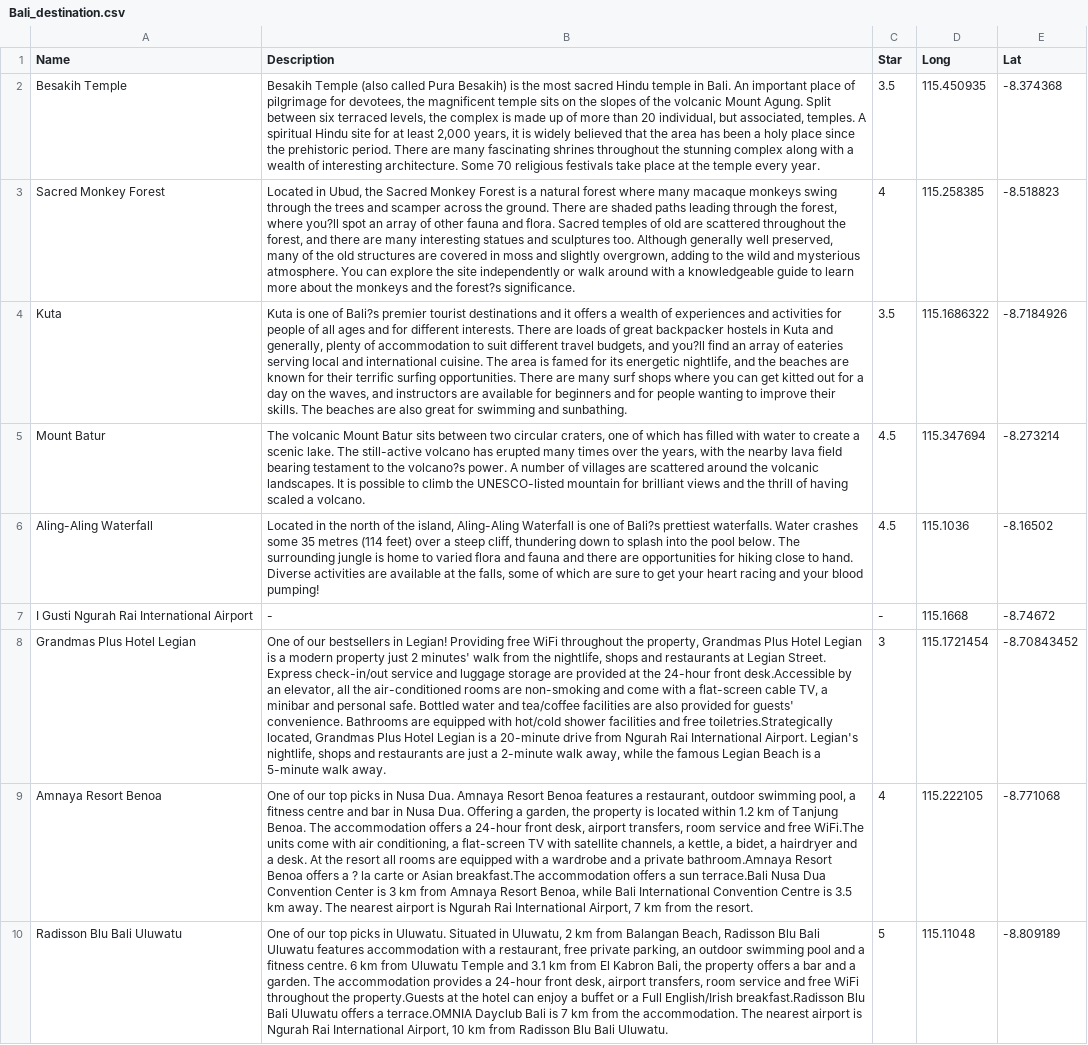
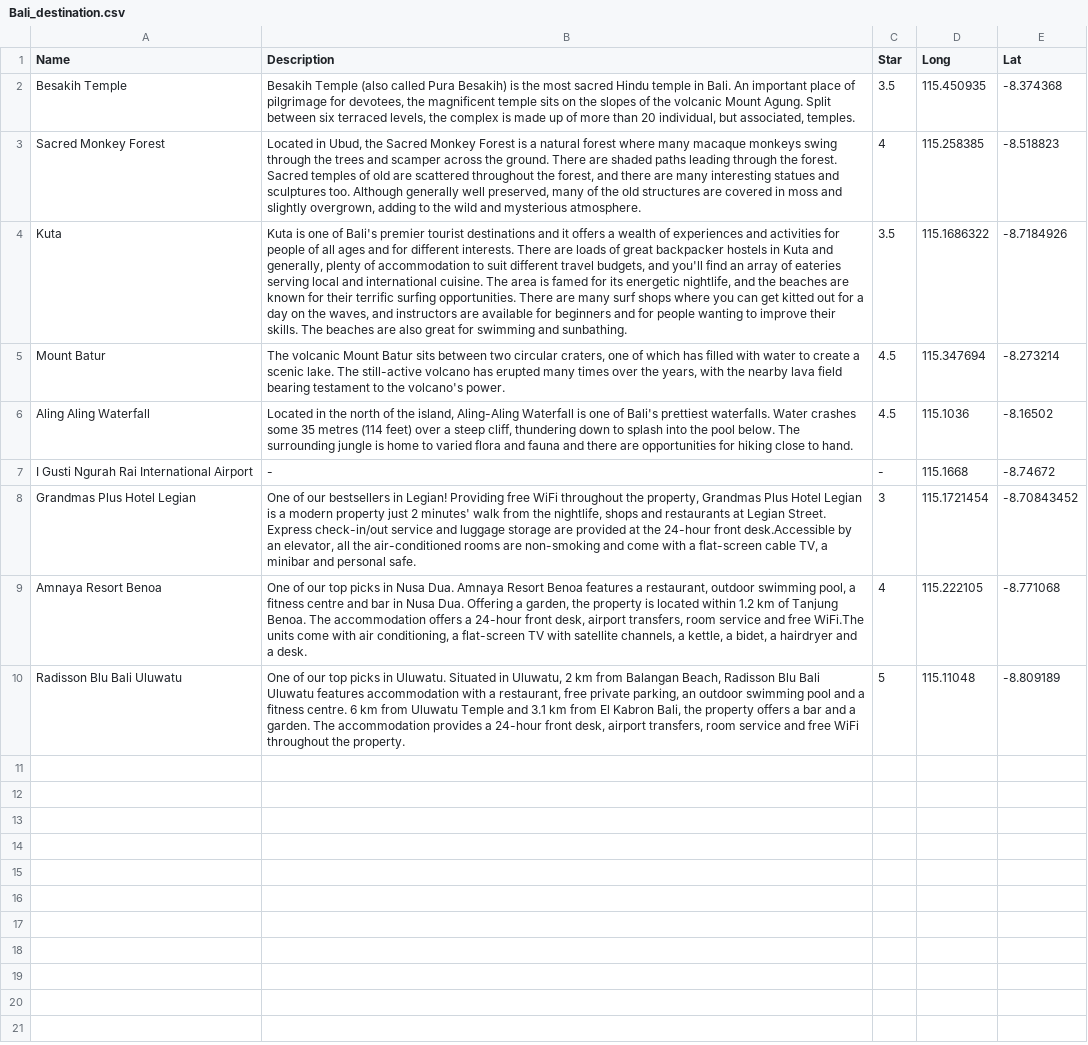
Before and after one commit to AurelliaChristie/BeautIndonesia, a CSV file: Data/Bali_destination.csv, drawn as a sheet; the diff names each change by its address in the sheet, - before the commit and + after, or states it on an @@ line.

```diff
--- a/Data/Bali_destination.csv
+++ b/Data/Bali_destination.csv
-B2 (Description): …associated, temples. A spiritual Hindu site for at least 2,000 years, it is widely believed that the area has been a holy place since the prehistoric period. There are many fascinating shrines throughout the stunning complex along with a wealth of interesting architecture. Some 70 religious festivals take place at the temple every year.
+B2 (Description): …associated, temples.
-B3 (Description): …through the forest, where you?ll spot an array of other fauna and flora. Sacred temples of old are scattered throughout the forest, and there are many interesting statues and sculptures too. Although generally well preserved, many of the old structures are covered in moss and slightly overgrown, adding to the wild and mysterious atmosphere. You can explore the site independently or walk around with a knowledgeable guide to learn more about the monkeys and the forest?s significance.
+B3 (Description): …through the forest. Sacred temples of old are scattered throughout the forest, and there are many interesting statues and sculptures too. Although generally well preserved, many of the old structures are covered in moss and slightly overgrown, adding to the wild and mysterious atmosphere.
-B4 (Description): …one of Bali?s premier tourist destinations and it offers a wealth of experiences and activities for people of all ages and for different interests. There are loads of great backpacker hostels in Kuta and generally, plenty of accommodation to suit different travel budgets, and you?ll find an…
+B4 (Description): …one of Bali's premier tourist destinations and it offers a wealth of experiences and activities for people of all ages and for different interests. There are loads of great backpacker hostels in Kuta and generally, plenty of accommodation to suit different travel budgets, and you'll find an…
-B5 (Description): …to the volcano?s power. A number of villages are scattered around the volcanic landscapes. It is possible to climb the UNESCO-listed mountain for brilliant views and the thrill of having scaled a volcano.
+B5 (Description): …to the volcano's power.
-A6 (Name): Aling-Aling Waterfall
+A6 (Name): Aling Aling Waterfall
-B6 (Description): …one of Bali?s prettiest waterfalls. Water crashes some 35 metres (114 feet) over a steep cliff, thundering down to splash into the pool below. The surrounding jungle is home to varied flora and fauna and there are opportunities for hiking close to hand. Diverse activities are available at the falls, some of which are sure to get your heart racing and your blood pumping!
+B6 (Description): …one of Bali's prettiest waterfalls. Water crashes some 35 metres (114 feet) over a steep cliff, thundering down to splash into the pool below. The surrounding jungle is home to varied flora and fauna and there are opportunities for hiking close to hand.
-B8 (Description): …personal safe. Bottled water and tea/coffee facilities are also provided for guests' convenience. Bathrooms are equipped with hot/cold shower facilities and free toiletries.Strategically located, Grandmas Plus Hotel Legian is a 20-minute drive from Ngurah Rai International Airport. Legian's nightlife, shops and restaurants are just a 2-minute walk away, while the famous Legian Beach is a 5-minute walk away.
+B8 (Description): …personal safe.
-B9 (Description): …a desk. At the resort all rooms are equipped with a wardrobe and a private bathroom.Amnaya Resort Benoa offers a ? la carte or Asian breakfast.The accommodation offers a sun terrace.Bali Nusa Dua Convention Center is 3 km from Amnaya Resort Benoa, while Bali International Convention Centre is 3.5 km away. The nearest airport is Ngurah Rai International Airport, 7 km from the resort.
+B9 (Description): …a desk.
-B10 (Description): …throughout the property.Guests at the hotel can enjoy a buffet or a Full English/Irish breakfast.Radisson Blu Bali Uluwatu offers a terrace.OMNIA Dayclub Bali is 7 km from the accommodation. The nearest airport is Ngurah Rai International Airport, 10 km from Radisson Blu Bali Uluwatu.
+B10 (Description): …throughout the property.
```
Also changed, not shown: Data/Bandung_destination.csv, Data/Makassar_destination.csv, 27 other files.
